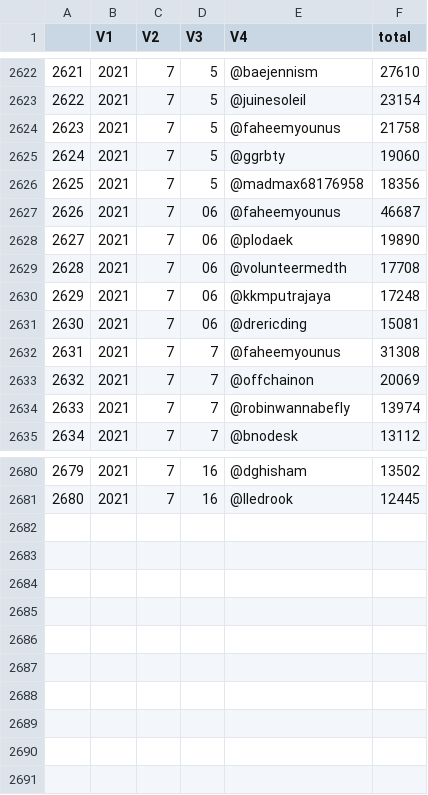
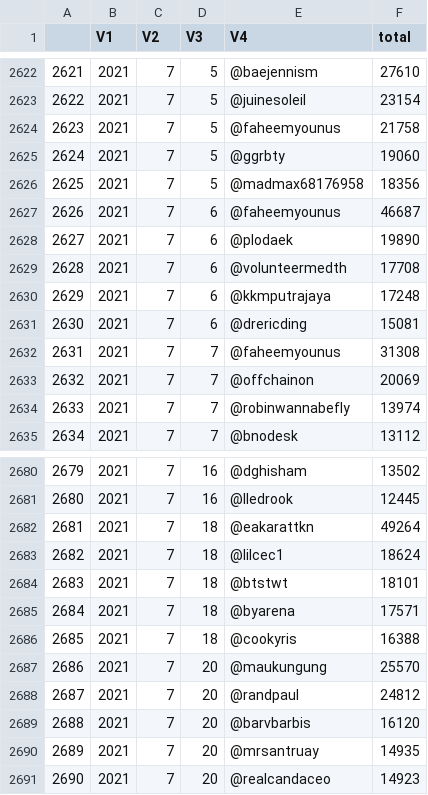
Before and after one commit to mberko128/COVID19_Tweets_Dataset, a CSV file: Summary_Mentions/TopMention_day.csv, drawn as a sheet; only a part is shown, gaps mark what is left out.

```diff
--- a/Summary_Mentions/TopMention_day.csv
+++ b/Summary_Mentions/TopMention_day.csv
@@ -2626,7 +2626,7 @@
 "2625","2021",7,"5","@madmax68176958",18356
-"2626","2021",7,"06","@faheemyounus",46687
-"2627","2021",7,"06","@plodaek",19890
-"2628","2021",7,"06","@volunteermedth",17708
-"2629","2021",7,"06","@kkmputrajaya",17248
-"2630","2021",7,"06","@drericding",15081
+"2626","2021",7,"6","@faheemyounus",46687
+"2627","2021",7,"6","@plodaek",19890
+"2628","2021",7,"6","@volunteermedth",17708
+"2629","2021",7,"6","@kkmputrajaya",17248
+"2630","2021",7,"6","@drericding",15081
 "2631","2021",7,"7","@faheemyounus",31308
@@ -2681 +2681,11 @@
 "2680","2021",7,"16","@lledrook",12445
+"2681","2021",7,"18","@eakarattkn",49264
+"2682","2021",7,"18","@lilcec1",18624
+"2683","2021",7,"18","@btstwt",18101
+"2684","2021",7,"18","@byarena",17571
+"2685","2021",7,"18","@cookyris",16388
+"2686","2021",7,"20","@maukungung",25570
+"2687","2021",7,"20","@randpaul",24812
+"2688","2021",7,"20","@barvbarbis",16120
+"2689","2021",7,"20","@mrsantruay",14935
+"2690","2021",7,"20","@realcandaceo",14923
```
Also changed, not shown: Summary_Hashtag/TopHas_day.csv, Summary_NER/TopDay_MISC.csv, 39 other files.
